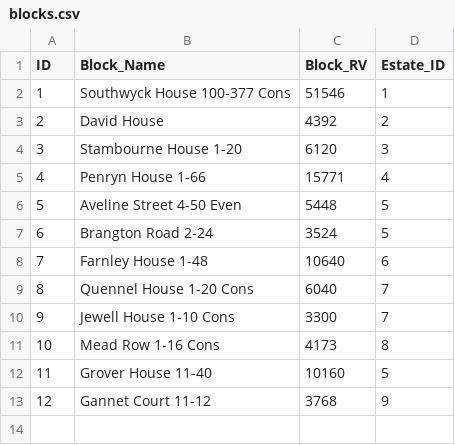
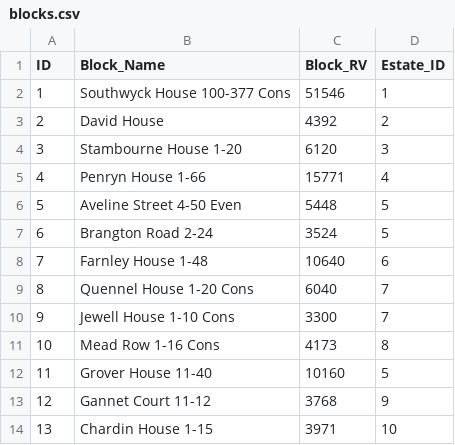
Before and after one commit to ajross/ServiceChargerator, a CSV file: public/blocks.csv, drawn as a sheet.

```diff
--- a/public/blocks.csv
+++ b/public/blocks.csv
@@ -13 +13,2 @@ ID,Block_Name,Block_RV,Estate_ID
 12,Gannet Court 11-12,3768,9
+13,Chardin House 1-15,3971,10
```
Also changed, not shown: public/charges.csv, public/estates.csv.
